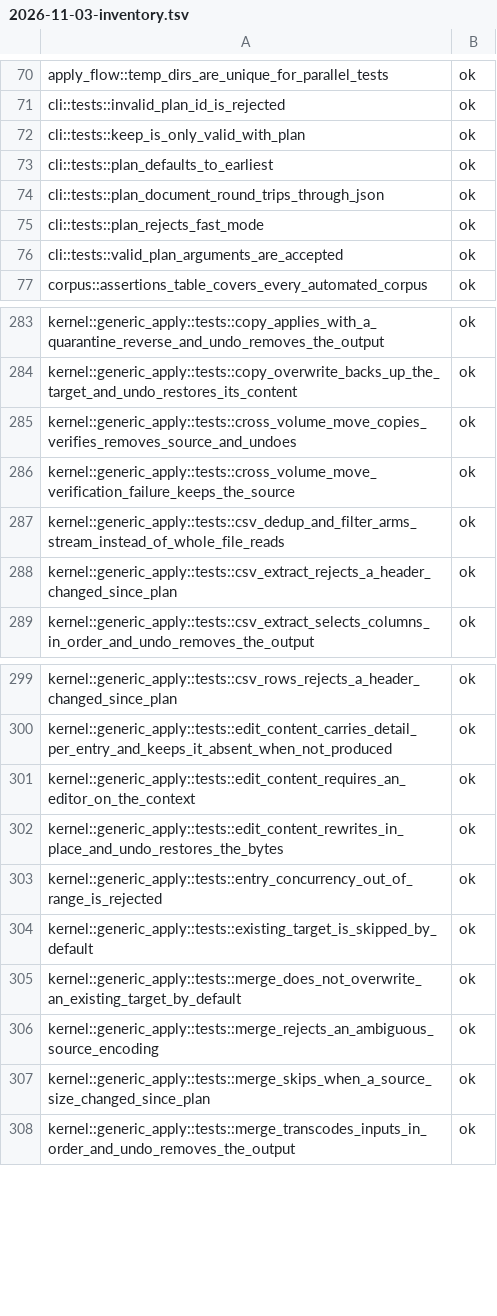
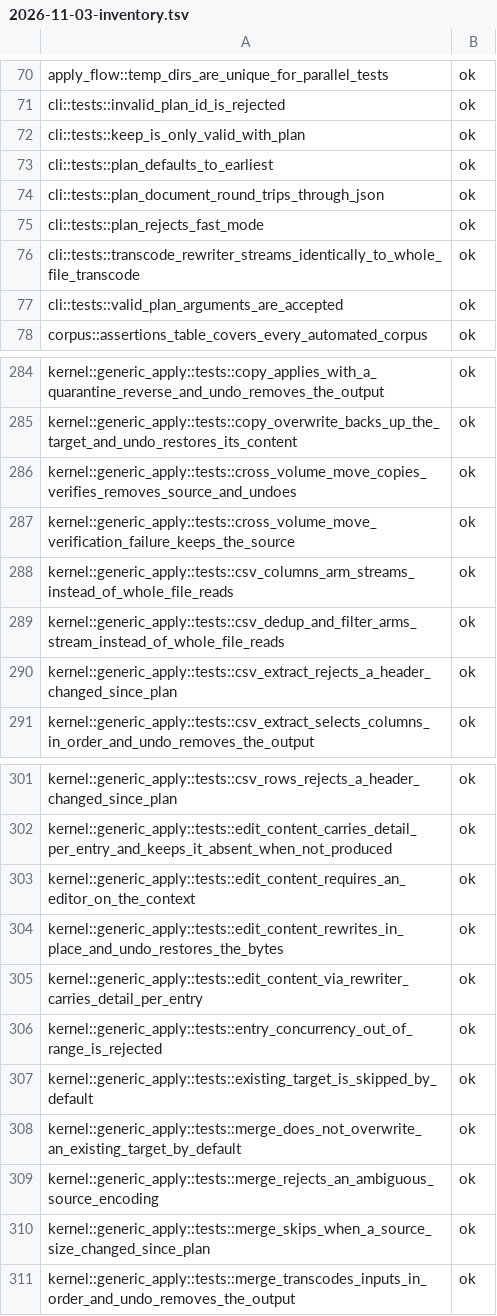
Before and after one commit to superge-cn/batchdesk, a TSV file: docs/testing/执行记录/2026-11-03-inventory.tsv, drawn as a sheet; only a part is shown, gaps mark what is left out; the diff names each change by its address in the sheet, - before the commit and + after, or states it on an @@ line.

```diff
--- a/docs/testing/执行记录/2026-11-03-inventory.tsv
+++ b/docs/testing/执行记录/2026-11-03-inventory.tsv
+row 76: cli::tests::transcode_rewriter_streams_identically_to_whole_file_transcode | ok
+row 288: kernel::generic_apply::tests::csv_columns_arm_streams_instead_of_whole_file_reads | ok
+row 305: kernel::generic_apply::tests::edit_content_via_rewriter_carries_detail_per_entry | ok
```
Also changed, not shown: docs/testing/用例执行台账-v0.1.csv, docs/testing/用例覆盖映射表-v0.2.csv, 12 other files.
